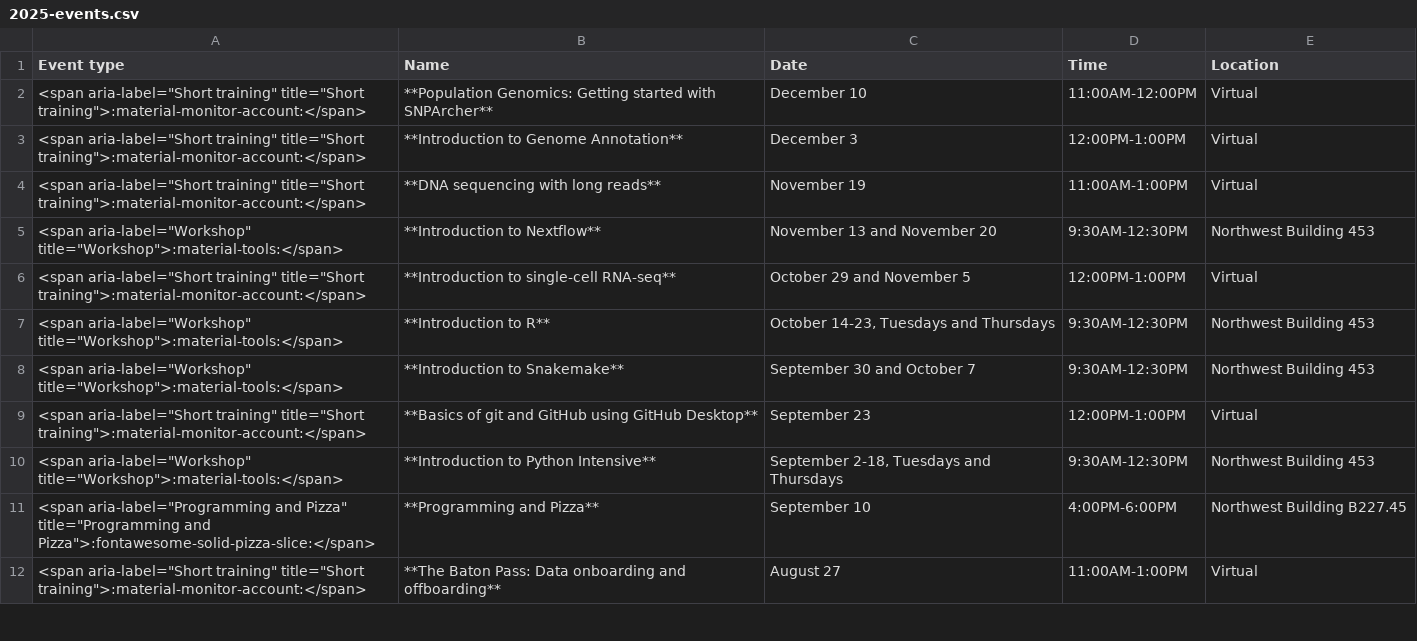
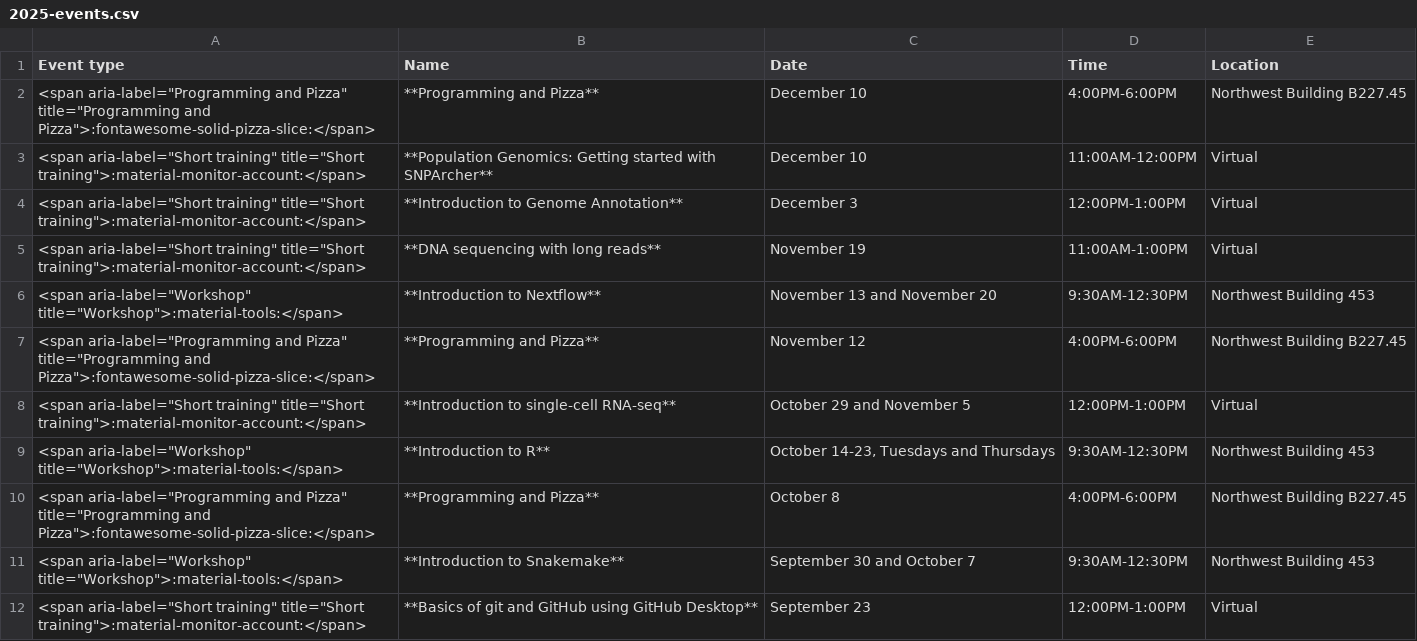
Before and after one commit to harvardinformatics/informatics-website, a CSV file: data/previous-events/2025-events.csv, drawn as a sheet; only a part is shown; the shorter side is filled out with more unchanged rows.

Commit message:
changing scrna links to md, updating events

```diff
--- a/data/previous-events/2025-events.csv
+++ b/data/previous-events/2025-events.csv
@@ -1,2 +1,3 @@
 Event type,Name,Date,Time,Location
+"<span aria-label=""Programming and Pizza"" title=""Programming and Pizza"">:fontawesome-solid-pizza-slice:</span>",**Programming and Pizza**,December 10,4:00PM-6:00PM,Northwest Building B227.45
 "<span aria-label=""Short training"" title=""Short training"">:material-monitor-account:</span>",**Population Genomics: Getting started with SNPArcher**,December 10,11:00AM-12:00PM,Virtual
@@ -5,4 +6,6 @@ Event type,Name,Date,Time,Location
 "<span aria-label=""Workshop"" title=""Workshop"">:material-tools:</span>",**Introduction to Nextflow**,November 13 and November 20,9:30AM-12:30PM,Northwest Building 453
+"<span aria-label=""Programming and Pizza"" title=""Programming and Pizza"">:fontawesome-solid-pizza-slice:</span>",**Programming and Pizza**,November 12,4:00PM-6:00PM,Northwest Building B227.45
 "<span aria-label=""Short training"" title=""Short training"">:material-monitor-account:</span>",**Introduction to single-cell RNA-seq**,October 29 and November 5,12:00PM-1:00PM,Virtual
 "<span aria-label=""Workshop"" title=""Workshop"">:material-tools:</span>",**Introduction to R**,"October 14-23, Tuesdays and Thursdays",9:30AM-12:30PM,Northwest Building 453
+"<span aria-label=""Programming and Pizza"" title=""Programming and Pizza"">:fontawesome-solid-pizza-slice:</span>",**Programming and Pizza**,October 8,4:00PM-6:00PM,Northwest Building B227.45
 "<span aria-label=""Workshop"" title=""Workshop"">:material-tools:</span>",**Introduction to Snakemake**,September 30 and October 7,9:30AM-12:30PM,Northwest Building 453
```
Also changed, not shown: 2 other files.
